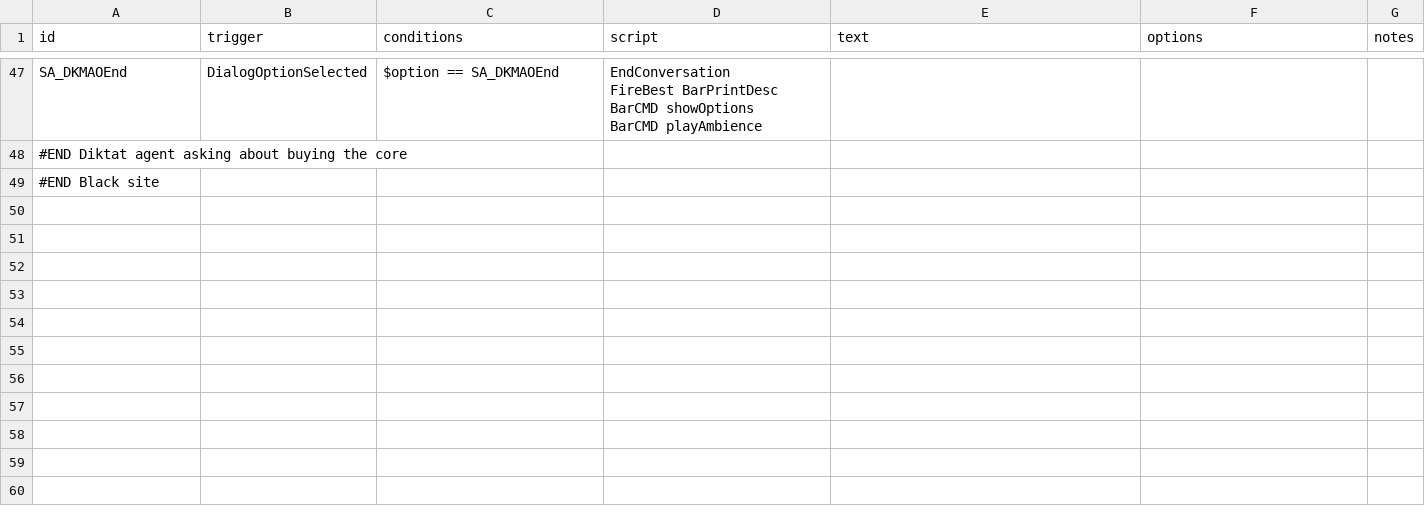
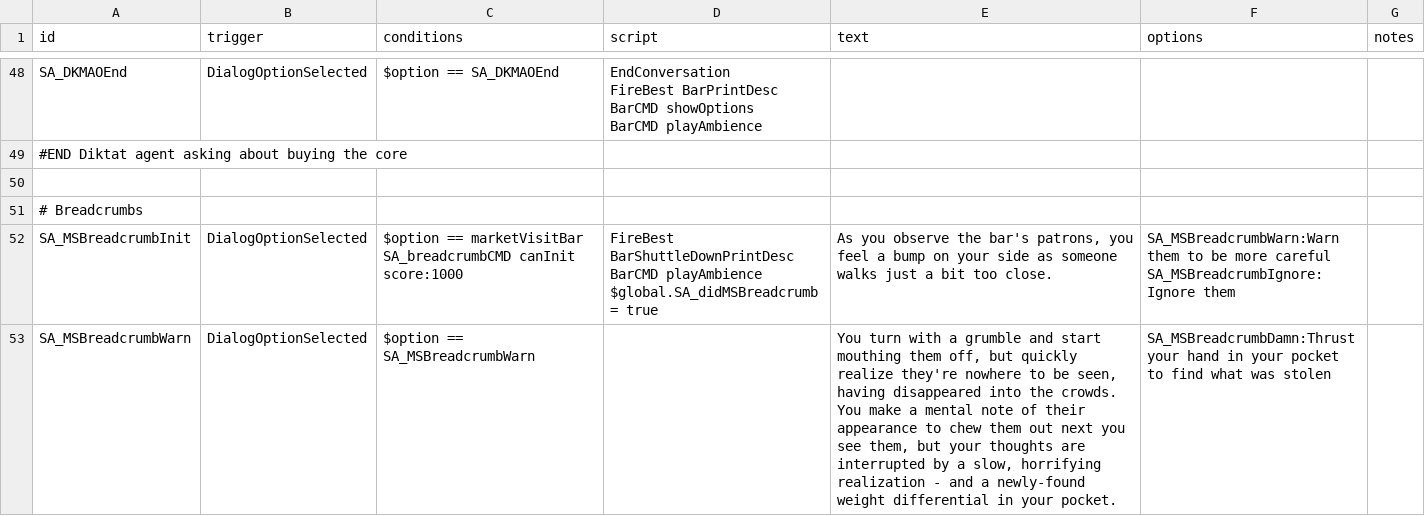
Before and after one commit to nikothedude/Station-Augments, a CSV file: data/campaign/rules.csv, drawn as a sheet; only a part is shown, gaps mark what is left out; the shorter side is filled out with more unchanged rows; the diff covers the shown part only.

```diff
--- a/data/campaign/rules.csv
+++ b/data/campaign/rules.csv
@@ -186 +189,9 @@ BarCMD playAmbience",,,
 "#END Diktat agent asking about buying the core",,,,,,
+,,,,,,
+# Breadcrumbs,,,,,,
+SA_MSBreadcrumbInit,DialogOptionSelected,"$option == marketVisitBar
+SA_breadcrumbCMD canInit score:1000","FireBest BarShuttleDownPrintDesc
+BarCMD playAmbience
+$global.SA_didMSBreadcrumb = true","As you observe the bar's patrons, you feel a bump on your side as someone walks just a bit too close.","SA_MSBreadcrumbWarn:Warn them to be more careful
+SA_MSBreadcrumbIgnore:Ignore them",
+SA_MSBreadcrumbWarn,DialogOptionSelected,"$option == SA_MSBreadcrumbWarn",,"You turn with a grumble and start mouthing them off, but quickly realize they're nowhere to be seen, having disappeared into the crowds. You make a mental note of their appearance to chew them out next you see them, but your thoughts are interrupted by a slow, horrifying realization - and a newly-found weight differential in your pocket.","SA_MSBreadcrumbDamn:Thrust your hand in your pocket to find what was stolen",
```
Also changed, not shown: 10 added rows and 1 edited cell elsewhere in this file, 18 other files.
